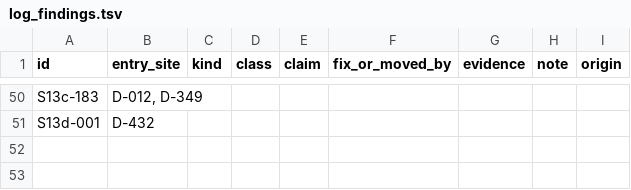
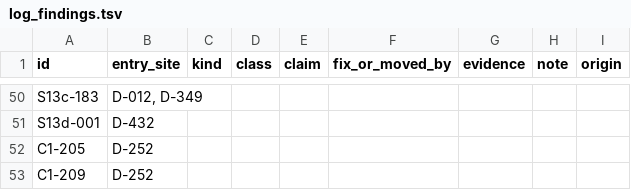
Before and after one commit to e271828e/Redstone.jl, a TSV file: design/reports/20261124_doc_conformance/ledgers/log_findings.tsv, drawn as a sheet; only a part is shown, gaps mark what is left out; the diff names each change by its address in the sheet, - before the commit and + after, or states it on an @@ line.

Commit message:
Record the docs conformance audit's G1b run, its ledgers and probes, the rows for the user and the workflow's task templates

```diff
--- a/design/reports/20261124_doc_conformance/ledgers/log_findings.tsv
+++ b/design/reports/20261124_doc_conformance/ledgers/log_findings.tsv
+row 52: C1-205 | D-252
+row 53: C1-209 | D-252
```
Also changed, not shown: design/reports/20261124_doc_conformance/ledgers/stage_m/descriptor.tsv, design/reports/20261124_doc_conformance/ledgers/stage_m/kwargs.tsv, 32 other files.
